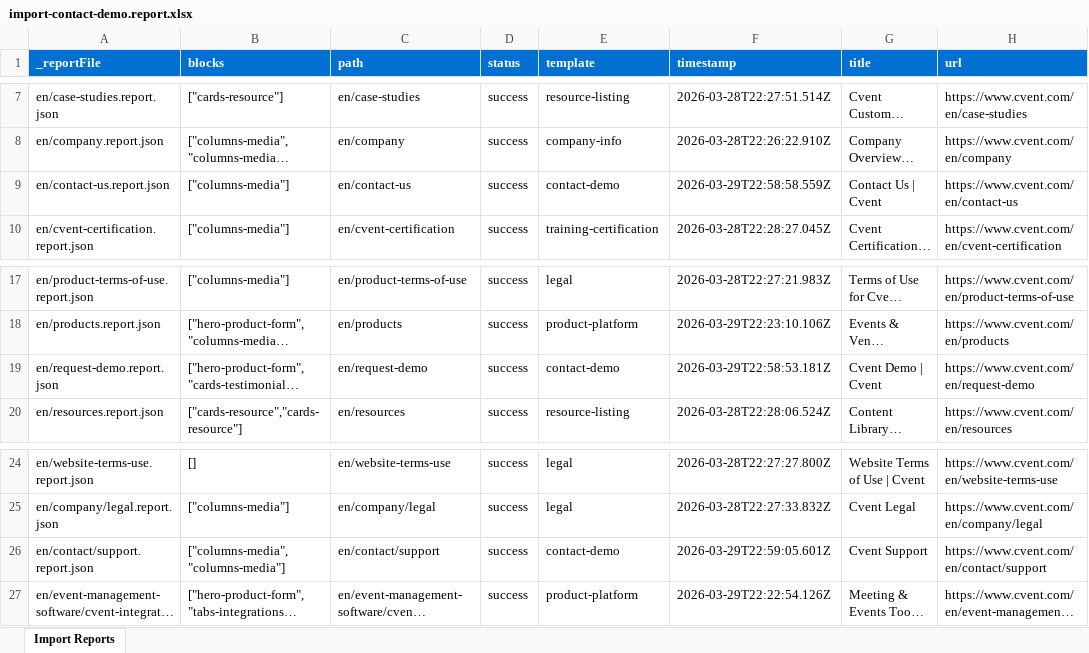
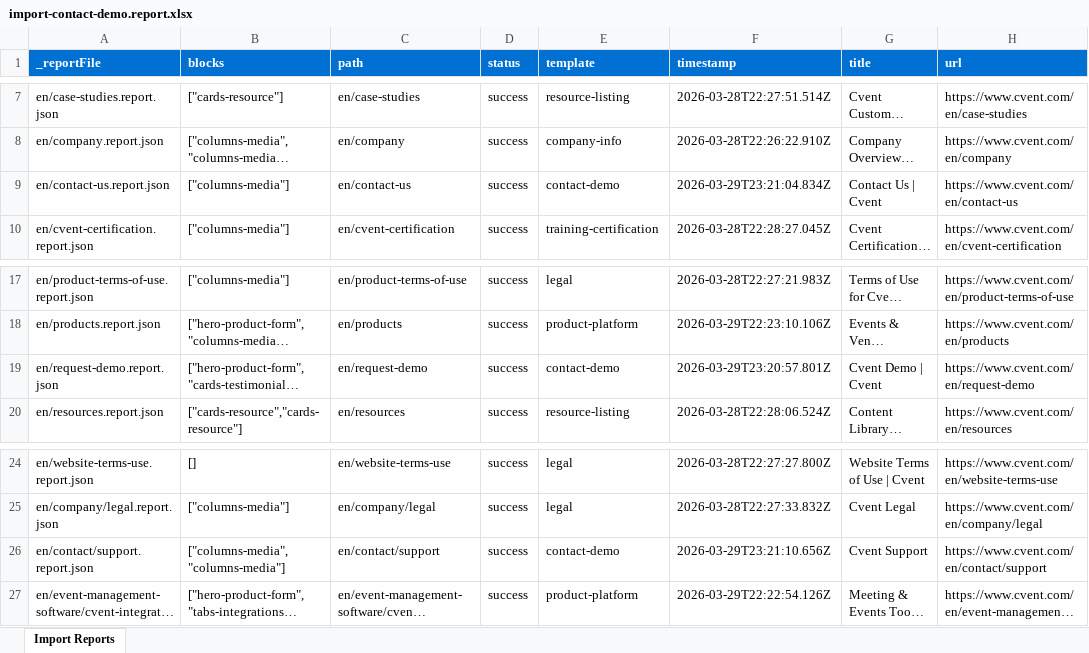
Before and after one commit to ajaniadobe/cvent-da-demo, an Excel workbook: tools/importer/reports/import-contact-demo.report.xlsx, sheet Import Reports, drawn as a sheet; only a part is shown, gaps mark what is left out; long unchanged cells end in …; values as stored, in another font and other column widths than the file's, no borders; the diff names each change by its address in the sheet, - before the commit and + after, or states it on an @@ line.

```diff
--- a/tools/importer/reports/import-contact-demo.report.xlsx (sheet Import Reports)
+++ b/tools/importer/reports/import-contact-demo.report.xlsx (sheet Import Reports)
-F9 (timestamp): 2026-03-29T22:58:58.559Z
+F9 (timestamp): 2026-03-29T23:21:04.834Z
-F19 (timestamp): 2026-03-29T22:58:53.181Z
+F19 (timestamp): 2026-03-29T23:20:57.801Z
-F26 (timestamp): 2026-03-29T22:59:05.601Z
+F26 (timestamp): 2026-03-29T23:21:10.656Z
```
Also changed, not shown: tools/importer/reports/import-product-platform.report.xlsx, 11 other files.
